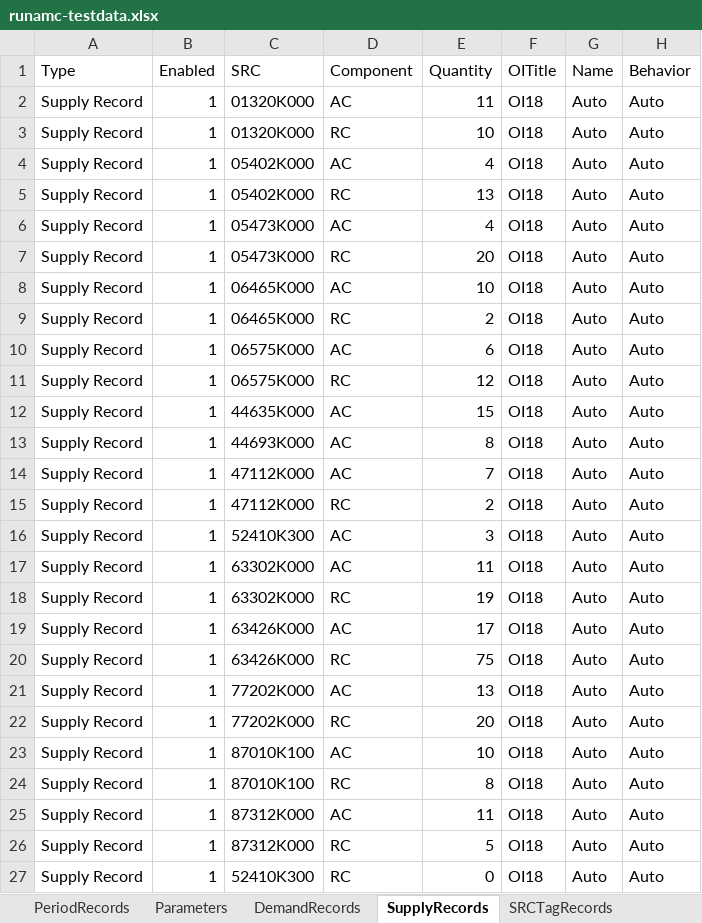
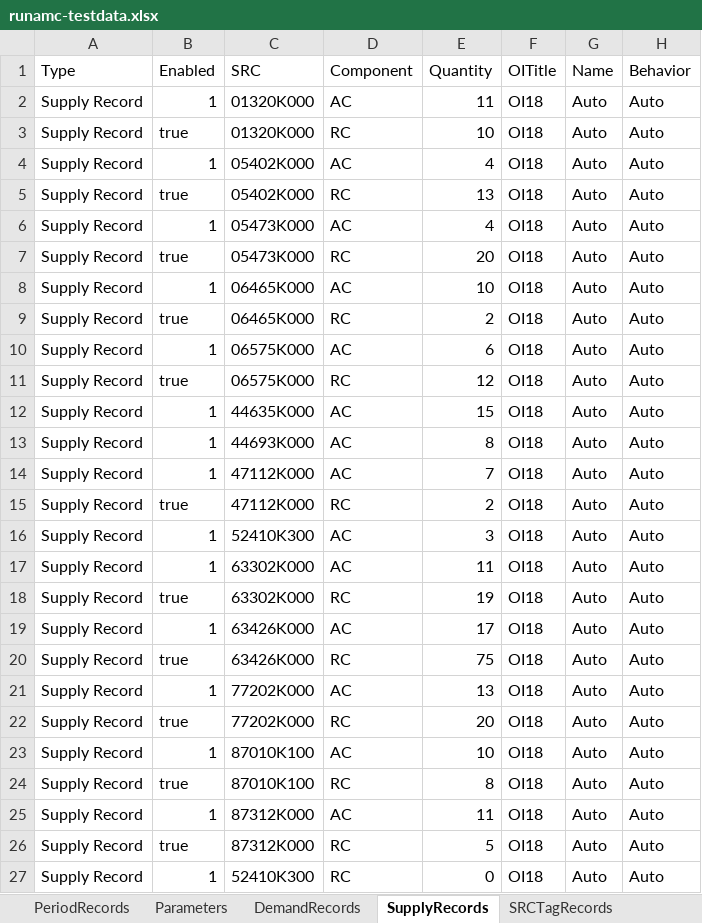
Before and after one commit to fsdonks/m4, an Excel workbook: resources/runamc-testdata.xlsx, sheet SupplyRecords, drawn as a sheet; only a part is shown; values as stored, in another font and other column widths than the file's, no borders; the diff names each change by its address in the sheet, - before the commit and + after, or states it on an @@ line.

```diff
--- a/resources/runamc-testdata.xlsx (sheet SupplyRecords)
+++ b/resources/runamc-testdata.xlsx (sheet SupplyRecords)
-B3 (Enabled): 1
+B3 (Enabled): true
-B5 (Enabled): 1
+B5 (Enabled): true
-B7 (Enabled): 1
+B7 (Enabled): true
-B9 (Enabled): 1
+B9 (Enabled): true
-B11 (Enabled): 1
+B11 (Enabled): true
-B15 (Enabled): 1
+B15 (Enabled): true
-B18 (Enabled): 1
+B18 (Enabled): true
-B20 (Enabled): 1
+B20 (Enabled): true
-B22 (Enabled): 1
+B22 (Enabled): true
-B24 (Enabled): 1
+B24 (Enabled): true
-B26 (Enabled): 1
+B26 (Enabled): true
```
Also changed, not shown: charts or pictures, 2 other files.
